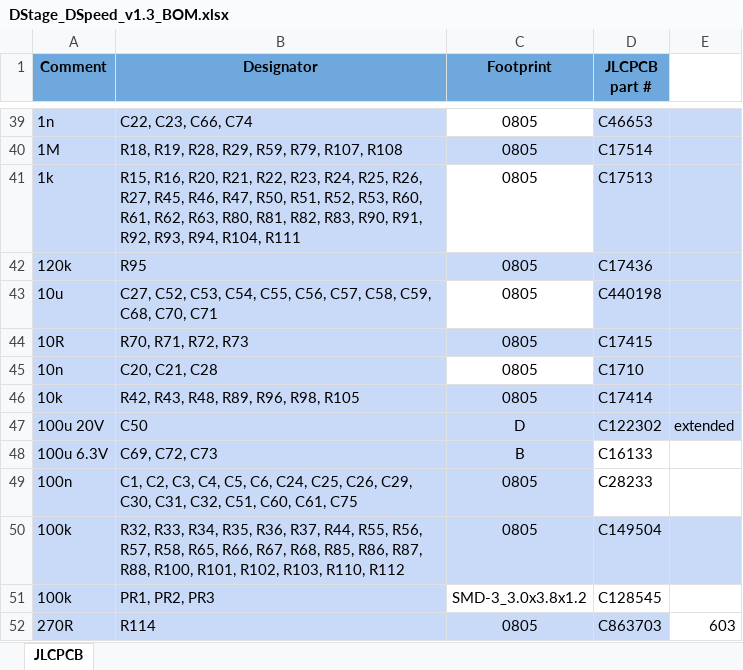
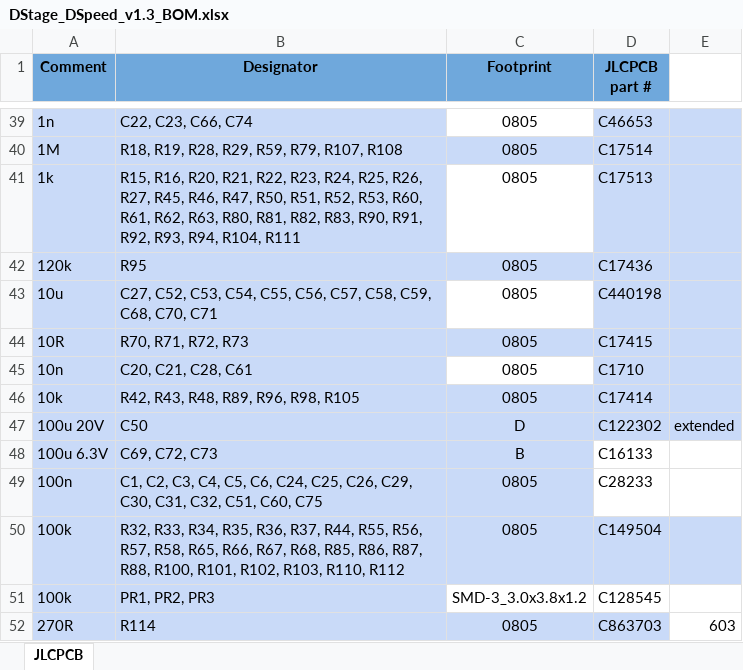
Before and after one commit to DStageGarage/DSpeed, an Excel workbook: DSpeed_v1.3/DStage_DSpeed_v1.3_BOM.xlsx, sheet JLCPCB, drawn as a sheet; only a part is shown, gaps mark what is left out; values as stored, in another font and other column widths than the file's, no borders; charts and pictures and table styles not drawn; the diff names each change by its address in the sheet, - before the commit and + after, or states it on an @@ line.

Commit message:
Corrected value of C61 in BOM

```diff
--- a/DSpeed_v1.3/DStage_DSpeed_v1.3_BOM.xlsx (sheet JLCPCB)
+++ b/DSpeed_v1.3/DStage_DSpeed_v1.3_BOM.xlsx (sheet JLCPCB)
-B45 (Designator): C20, C21, C28
+B45 (Designator): C20, C21, C28, C61
-B49 (Designator): …C51, C60, C61, C75
+B49 (Designator): …C51, C60, C75
```
